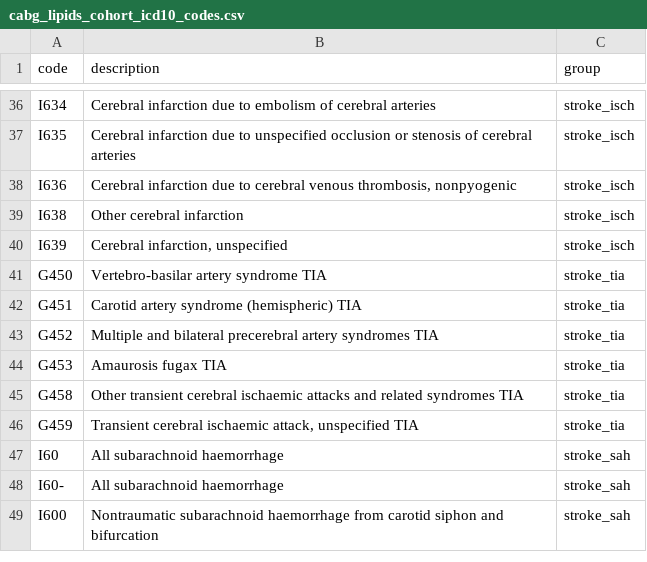
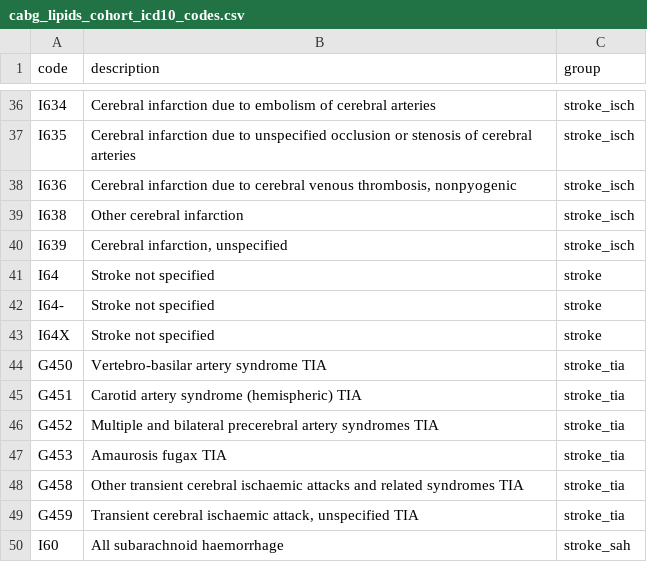
Before and after one commit to nicksunderland/acsprojectns, a CSV file: inst/icd10_codes/cabg_lipids_cohort_icd10_codes.csv, drawn as a sheet; only a part is shown, gaps mark what is left out; the shorter side is filled out with more unchanged rows; the diff names each change by its address in the sheet, - before the commit and + after, or states it on an @@ line.

```diff
--- a/inst/icd10_codes/cabg_lipids_cohort_icd10_codes.csv
+++ b/inst/icd10_codes/cabg_lipids_cohort_icd10_codes.csv
+row 41: I64 | Stroke not specified | stroke
+row 42: I64- | Stroke not specified | stroke
+row 43: I64X | Stroke not specified | stroke
```
